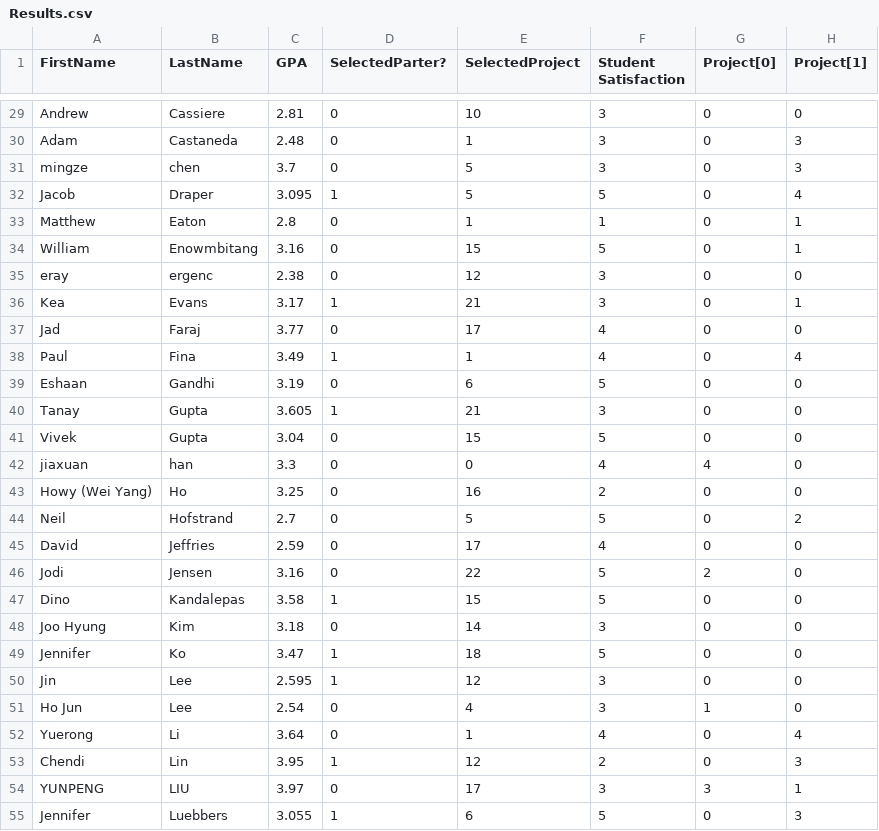
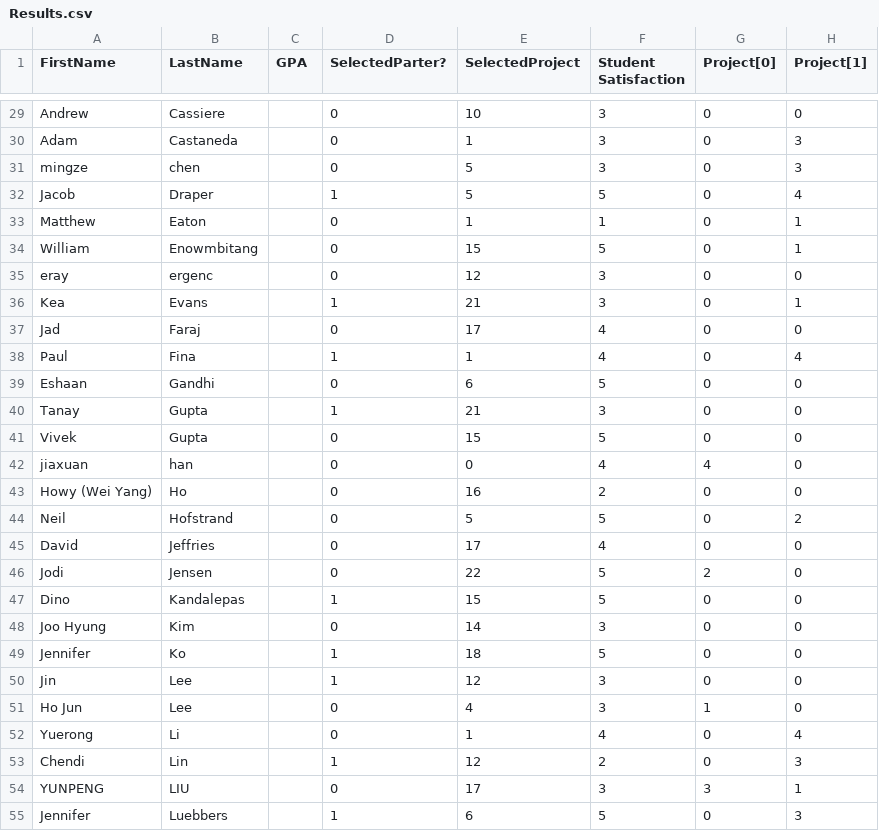
Before and after one commit to sizhit2/group_formation, a CSV file: data/Run10_noGPAweight/Results.csv, drawn as a sheet; only a part is shown, gaps mark what is left out; the diff covers the shown part only; the diff names each change by its address in the sheet, - before the commit and + after, or states it on an @@ line.

```diff
--- a/data/Run10_noGPAweight/Results.csv
+++ b/data/Run10_noGPAweight/Results.csv
-C29 (GPA): 2.81
+C29 (GPA): (empty)
-C30 (GPA): 2.48
+C30 (GPA): (empty)
-C31 (GPA): 3.7
+C31 (GPA): (empty)
-C32 (GPA): 3.095
+C32 (GPA): (empty)
-C33 (GPA): 2.8
+C33 (GPA): (empty)
-C34 (GPA): 3.16
+C34 (GPA): (empty)
-C35 (GPA): 2.38
+C35 (GPA): (empty)
-C36 (GPA): 3.17
+C36 (GPA): (empty)
-C37 (GPA): 3.77
+C37 (GPA): (empty)
-C38 (GPA): 3.49
+C38 (GPA): (empty)
-C39 (GPA): 3.19
+C39 (GPA): (empty)
-C40 (GPA): 3.605
+C40 (GPA): (empty)
-C41 (GPA): 3.04
+C41 (GPA): (empty)
-C42 (GPA): 3.3
+C42 (GPA): (empty)
-C43 (GPA): 3.25
+C43 (GPA): (empty)
-C44 (GPA): 2.7
+C44 (GPA): (empty)
-C45 (GPA): 2.59
+C45 (GPA): (empty)
-C46 (GPA): 3.16
+C46 (GPA): (empty)
-C47 (GPA): 3.58
+C47 (GPA): (empty)
-C48 (GPA): 3.18
+C48 (GPA): (empty)
-C49 (GPA): 3.47
+C49 (GPA): (empty)
-C50 (GPA): 2.595
+C50 (GPA): (empty)
-C51 (GPA): 2.54
+C51 (GPA): (empty)
-C52 (GPA): 3.64
+C52 (GPA): (empty)
-C53 (GPA): 3.95
+C53 (GPA): (empty)
-C54 (GPA): 3.97
+C54 (GPA): (empty)
-C55 (GPA): 3.055
+C55 (GPA): (empty)
```
Also changed, not shown: 54 edited cells elsewhere in this file, data/Run10_noGPAweight/FinalTeams_run10.csv, data/Run10_noGPAweight/StudentPreferenceSpring2018.csv, 11 other files.
